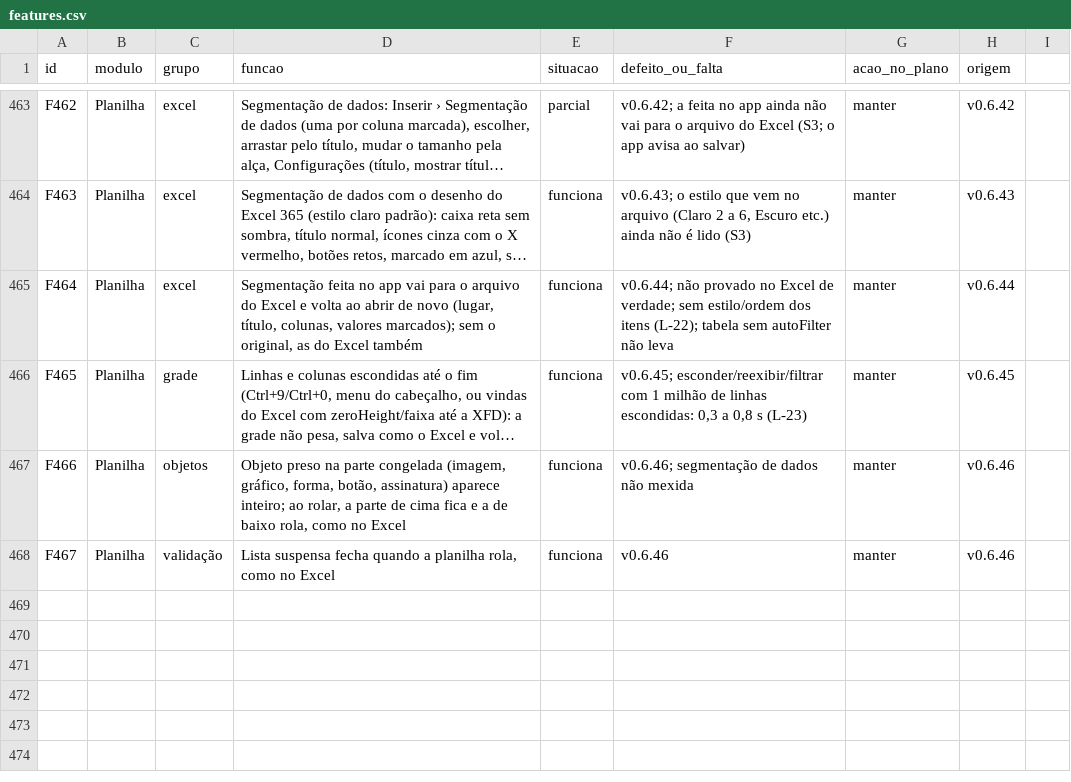
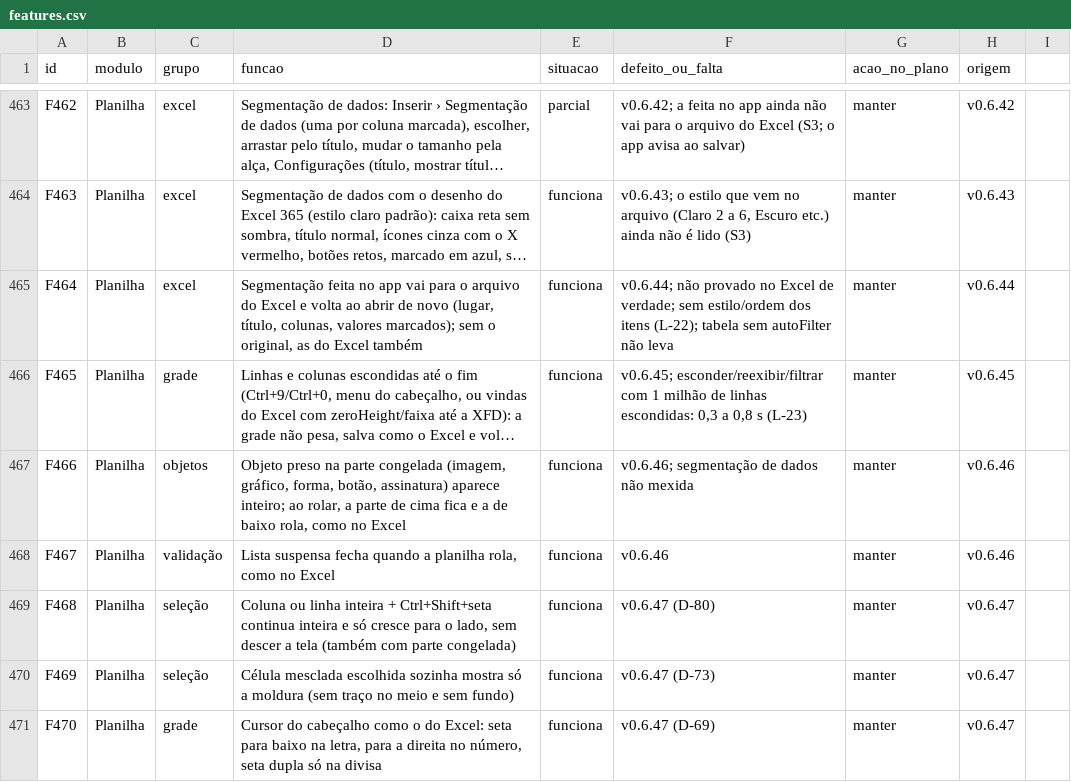
Before and after one commit to EliasGrigori/EFCdocs, a CSV file: fonte/docs/features.csv, drawn as a sheet; only a part is shown, gaps mark what is left out; long unchanged cells end in ….

```diff
--- a/fonte/docs/features.csv
+++ b/fonte/docs/features.csv
@@ -468 +468,4 @@ F466;Planilha;objetos;"Objeto preso na parte congelada (imagem, gráfico, forma,
 F467;Planilha;validação;"Lista suspensa fecha quando a planilha rola, como no Excel";funciona;v0.6.46;manter;v0.6.46
+F468;Planilha;seleção;"Coluna ou linha inteira + Ctrl+Shift+seta continua inteira e só cresce para o lado, sem descer a tela (também com parte congelada)";funciona;"v0.6.47 (D-80)";manter;v0.6.47
+F469;Planilha;seleção;"Célula mesclada escolhida sozinha mostra só a moldura (sem traço no meio e sem fundo)";funciona;"v0.6.47 (D-73)";manter;v0.6.47
+F470;Planilha;grade;"Cursor do cabeçalho como o do Excel: seta para baixo na letra, para a direita no número, seta dupla só na divisa";funciona;"v0.6.47 (D-69)";manter;v0.6.47
```
Also changed, not shown: 9 other files.
